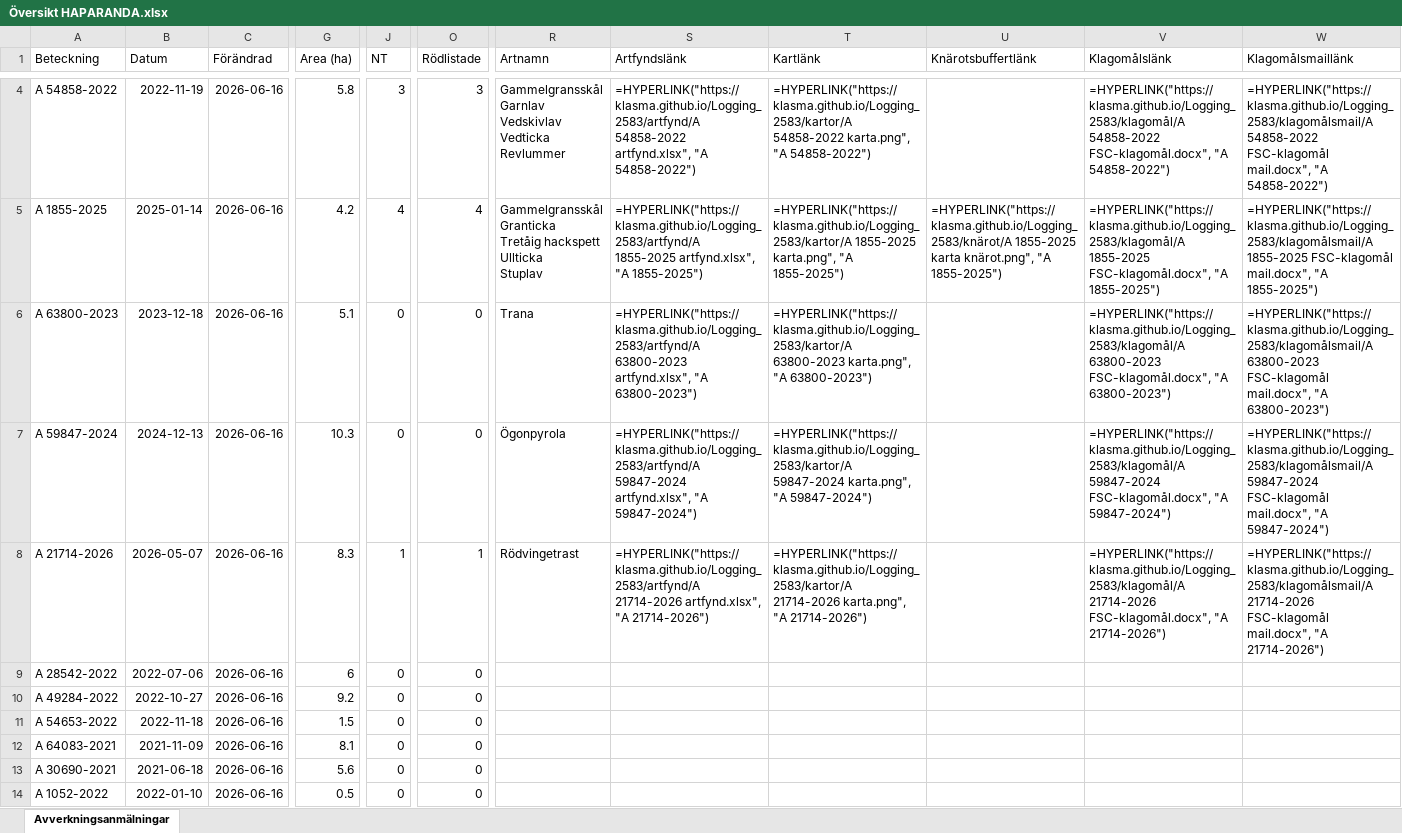
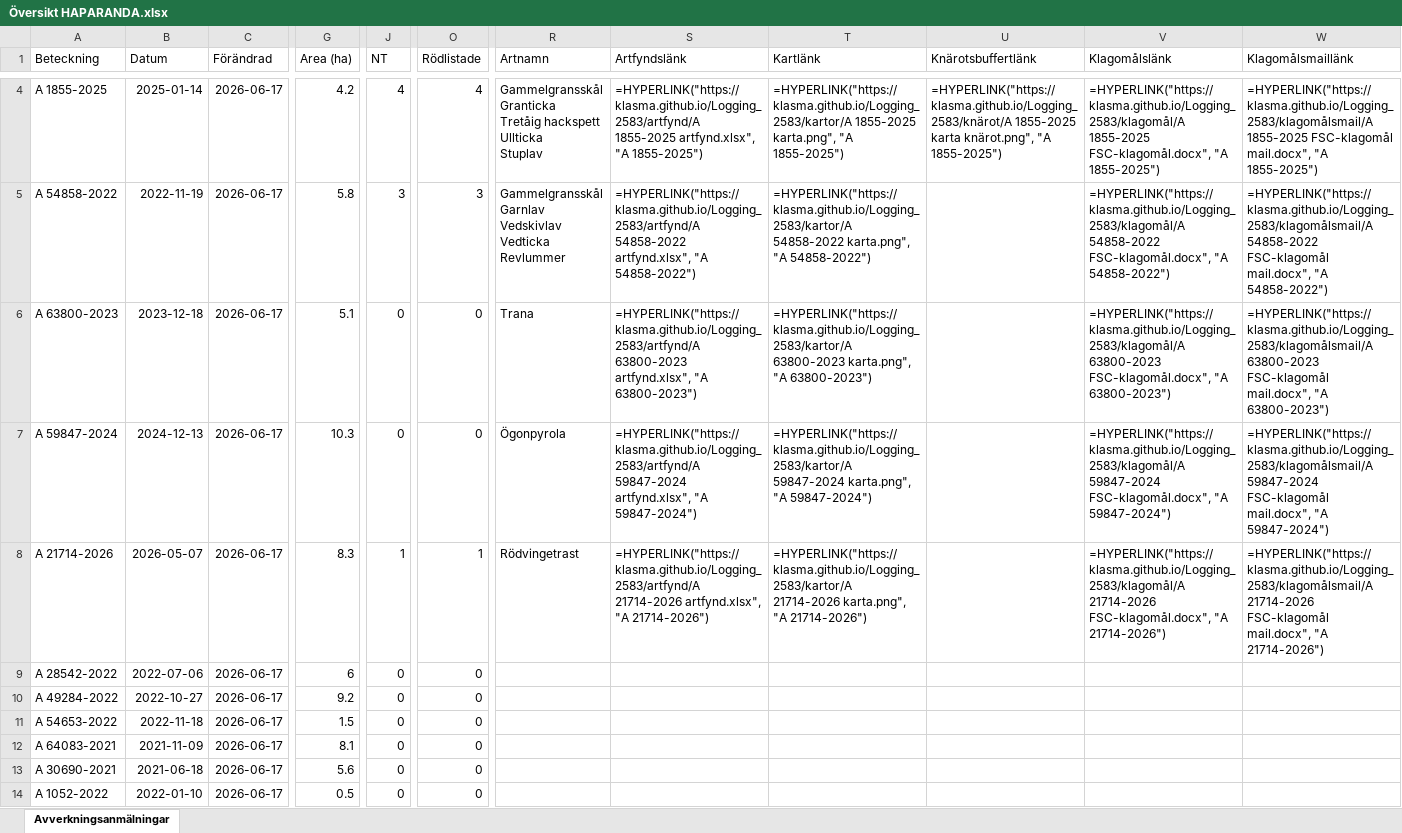
Before and after one commit to klasma/Logging_2583, an Excel workbook: Översikt HAPARANDA.xlsx, sheet Avverkningsanmälningar, drawn as a sheet; only a part is shown, gaps mark what is left out; values as stored, in another font and other column widths than the file's, no borders; formulas without a stored value are shown as written; ↵ is a line break in a cell; the diff covers the shown part only; the diff names each change by its address in the sheet, - before the commit and + after, or states it on an @@ line.

```diff
--- a/Översikt HAPARANDA.xlsx (sheet Avverkningsanmälningar)
+++ b/Översikt HAPARANDA.xlsx (sheet Avverkningsanmälningar)
-A4 (Beteckning): A 54858-2022
+A4 (Beteckning): A 1855-2025
-B4 (Datum): 2022-11-19
+B4 (Datum): 2025-01-14
-C4:C14 (Förändrad): 2026-06-16
+C4:C14 (Förändrad): 2026-06-17
-G4 (Area (ha)): 5.8
+G4 (Area (ha)): 4.2
-J4 (NT): 3
+J4 (NT): 4
-O4 (Rödlistade): 3
+O4 (Rödlistade): 4
-R4 (Artnamn): Gammelgransskål ↵ Garnlav ↵ Vedskivlav ↵ Vedticka ↵ Revlummer
+R4 (Artnamn): Gammelgransskål ↵ Granticka ↵ Tretåig hackspett ↵ Ullticka ↵ Stuplav
-S4 (Artfyndslänk): =HYPERLINK("https://klasma.github.io/Logging_2583/artfynd/A 54858-2022 artfynd.xlsx", "A 54858-2022")
+S4 (Artfyndslänk): =HYPERLINK("https://klasma.github.io/Logging_2583/artfynd/A 1855-2025 artfynd.xlsx", "A 1855-2025")
-T4 (Kartlänk): =HYPERLINK("https://klasma.github.io/Logging_2583/kartor/A 54858-2022 karta.png", "A 54858-2022")
+T4 (Kartlänk): =HYPERLINK("https://klasma.github.io/Logging_2583/kartor/A 1855-2025 karta.png", "A 1855-2025")
-U4 (Knärotsbuffertlänk): (empty)
+U4 (Knärotsbuffertlänk): =HYPERLINK("https://klasma.github.io/Logging_2583/knärot/A 1855-2025 karta knärot.png", "A 1855-2025")
-V4 (Klagomålslänk): =HYPERLINK("https://klasma.github.io/Logging_2583/klagomål/A 54858-2022 FSC-klagomål.docx", "A 54858-2022")
+V4 (Klagomålslänk): =HYPERLINK("https://klasma.github.io/Logging_2583/klagomål/A 1855-2025 FSC-klagomål.docx", "A 1855-2025")
-W4 (Klagomålsmaillänk): =HYPERLINK("https://klasma.github.io/Logging_2583/klagomålsmail/A 54858-2022 FSC-klagomål mail.docx", "A 54858-2022")
+W4 (Klagomålsmaillänk): =HYPERLINK("https://klasma.github.io/Logging_2583/klagomålsmail/A 1855-2025 FSC-klagomål mail.docx", "A 1855-2025")
-A5 (Beteckning): A 1855-2025
+A5 (Beteckning): A 54858-2022
-B5 (Datum): 2025-01-14
+B5 (Datum): 2022-11-19
-G5 (Area (ha)): 4.2
+G5 (Area (ha)): 5.8
-J5 (NT): 4
+J5 (NT): 3
-O5 (Rödlistade): 4
+O5 (Rödlistade): 3
-R5 (Artnamn): Gammelgransskål ↵ Granticka ↵ Tretåig hackspett ↵ Ullticka ↵ Stuplav
+R5 (Artnamn): Gammelgransskål ↵ Garnlav ↵ Vedskivlav ↵ Vedticka ↵ Revlummer
-S5 (Artfyndslänk): =HYPERLINK("https://klasma.github.io/Logging_2583/artfynd/A 1855-2025 artfynd.xlsx", "A 1855-2025")
+S5 (Artfyndslänk): =HYPERLINK("https://klasma.github.io/Logging_2583/artfynd/A 54858-2022 artfynd.xlsx", "A 54858-2022")
-T5 (Kartlänk): =HYPERLINK("https://klasma.github.io/Logging_2583/kartor/A 1855-2025 karta.png", "A 1855-2025")
+T5 (Kartlänk): =HYPERLINK("https://klasma.github.io/Logging_2583/kartor/A 54858-2022 karta.png", "A 54858-2022")
-U5 (Knärotsbuffertlänk): =HYPERLINK("https://klasma.github.io/Logging_2583/knärot/A 1855-2025 karta knärot.png", "A 1855-2025")
+U5 (Knärotsbuffertlänk): (empty)
-V5 (Klagomålslänk): =HYPERLINK("https://klasma.github.io/Logging_2583/klagomål/A 1855-2025 FSC-klagomål.docx", "A 1855-2025")
+V5 (Klagomålslänk): =HYPERLINK("https://klasma.github.io/Logging_2583/klagomål/A 54858-2022 FSC-klagomål.docx", "A 54858-2022")
-W5 (Klagomålsmaillänk): =HYPERLINK("https://klasma.github.io/Logging_2583/klagomålsmail/A 1855-2025 FSC-klagomål mail.docx", "A 1855-2025")
+W5 (Klagomålsmaillänk): =HYPERLINK("https://klasma.github.io/Logging_2583/klagomålsmail/A 54858-2022 FSC-klagomål mail.docx", "A 54858-2022")
```
Also changed, not shown: 684 edited cells elsewhere in this sheet, artfynd/A 1855-2025 artfynd.xlsx, artfynd/A 21714-2026 artfynd.xlsx, 37 other files.
